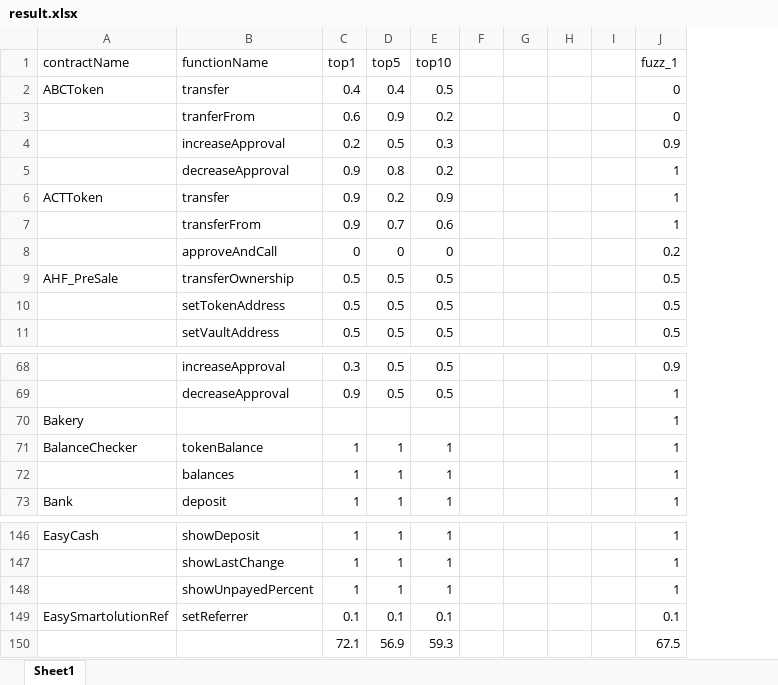
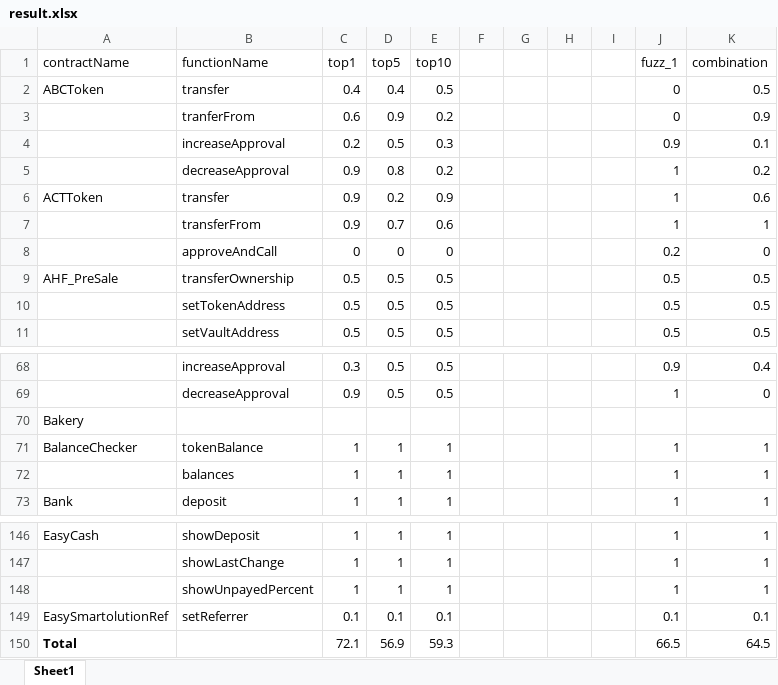
Before and after one commit to chovyBC/SmartGift, an Excel workbook: Assessment/Experiment2/result.xlsx, sheet Sheet1, drawn as a sheet; only a part is shown, gaps mark what is left out; values as stored, in another font and other column widths than the file's, no borders; the diff names each change by its address in the sheet, - before the commit and + after, or states it on an @@ line.

Commit message:
correct

```diff
--- a/Assessment/Experiment2/result.xlsx (sheet Sheet1)
+++ b/Assessment/Experiment2/result.xlsx (sheet Sheet1)
+column K (combination), rows 2-11: 0.5 | 0.9 | 0.1 | 0.2 | 0.6 | 1 | 0 | 0.5 | 0.5 | 0.5; rows 68-73: 0.4 | 0 |  | 1 | 1 | 1; rows 146-150: 1 | 1 | 1 | 0.1 | 64.5
-J70 (fuzz_1): 1
+J70 (fuzz_1): (empty)
-A150 (contractName): (empty)
+A150 (contractName): Total
-J150 (fuzz_1): 67.5
+J150 (fuzz_1): 66.5
```
